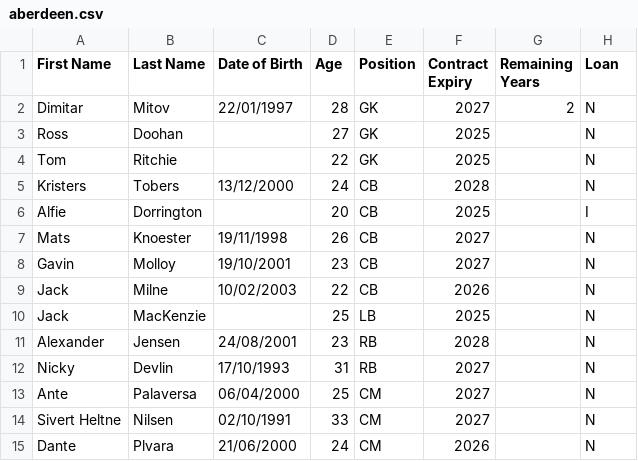
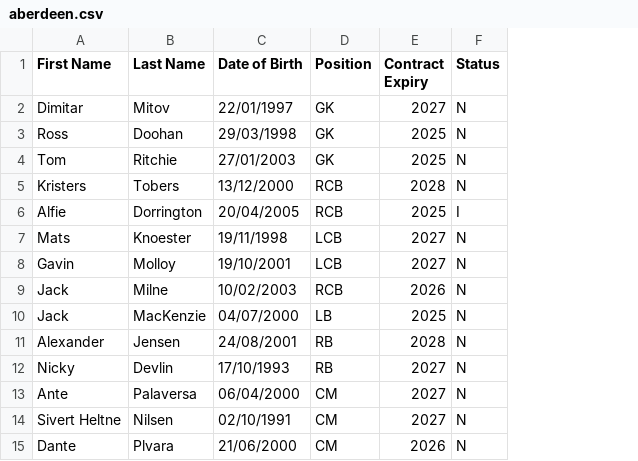
Before and after one commit to smilingdemon/squad-analysis, a CSV file: aberdeen.csv, drawn as a sheet; only a part is shown; removed rows and columns are numbered as before the commit, all else as after; the diff covers the shown part only; the diff names each change by its address in the sheet, - before the commit and + after, or states it on an @@ line.

```diff
--- a/aberdeen.csv
+++ b/aberdeen.csv
-column D (Age), rows 2-15: 28 | 27 | 22 | 24 | 20 | 26 | 23 | 22 | 25 | 23 | 31 | 25 | 33 | 24
-column G (Remaining Years), row 2: 2
-F1: Loan
+F1: Status
-C3 (Date of Birth): (empty)
+C3 (Date of Birth): 29/03/1998
-C4 (Date of Birth): (empty)
+C4 (Date of Birth): 27/01/2003
-D5:D6 (Position): CB
+D5:D6 (Position): RCB
-C6 (Date of Birth): (empty)
+C6 (Date of Birth): 20/04/2005
-D7:D8 (Position): CB
+D7:D8 (Position): LCB
-D9 (Position): CB
+D9 (Position): RCB
-C10 (Date of Birth): (empty)
+C10 (Date of Birth): 04/07/2000
```
Also changed, not shown: 20 edited cells elsewhere in this file, 2 other files.
